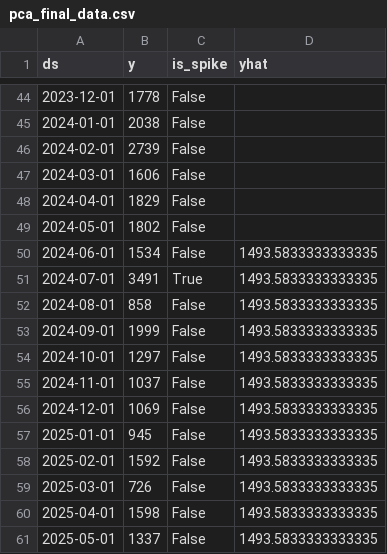
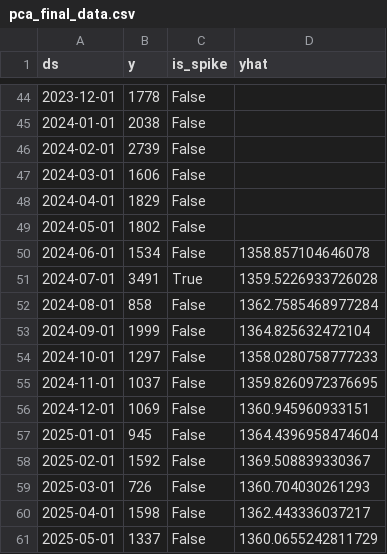
Before and after one commit to kojif0303biz01/Coselweb, a CSV file: final_results/pca_final_data.csv, drawn as a sheet; only a part is shown, gaps mark what is left out.

```diff
--- a/final_results/pca_final_data.csv
+++ b/final_results/pca_final_data.csv
@@ -49,13 +49,13 @@
 2024-05-01,1802,False,
-2024-06-01,1534,False,1493.5833333333335
-2024-07-01,3491,True,1493.5833333333335
-2024-08-01,858,False,1493.5833333333335
-2024-09-01,1999,False,1493.5833333333335
-2024-10-01,1297,False,1493.5833333333335
-2024-11-01,1037,False,1493.5833333333335
-2024-12-01,1069,False,1493.5833333333335
-2025-01-01,945,False,1493.5833333333335
-2025-02-01,1592,False,1493.5833333333335
-2025-03-01,726,False,1493.5833333333335
-2025-04-01,1598,False,1493.5833333333335
-2025-05-01,1337,False,1493.5833333333335
+2024-06-01,1534,False,1358.857104646078
+2024-07-01,3491,True,1359.5226933726028
+2024-08-01,858,False,1362.7585468977284
+2024-09-01,1999,False,1364.825632472104
+2024-10-01,1297,False,1358.0280758777233
+2024-11-01,1037,False,1359.8260972376695
+2024-12-01,1069,False,1360.945960933151
+2025-01-01,945,False,1364.4396958474604
+2025-02-01,1592,False,1369.508839330367
+2025-03-01,726,False,1360.704030261293
+2025-04-01,1598,False,1362.443336037217
+2025-05-01,1337,False,1360.0655242811729
```
Also changed, not shown: final_results/pca_forecast.csv, 2 other files.
